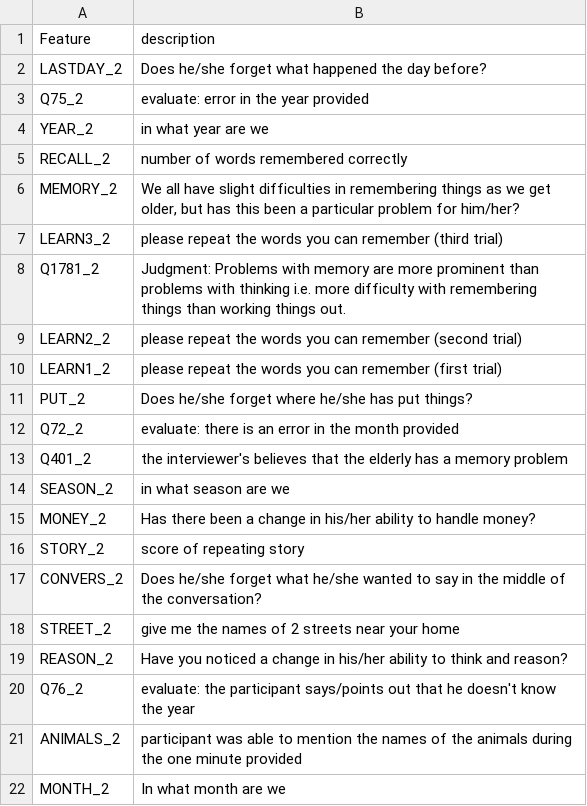
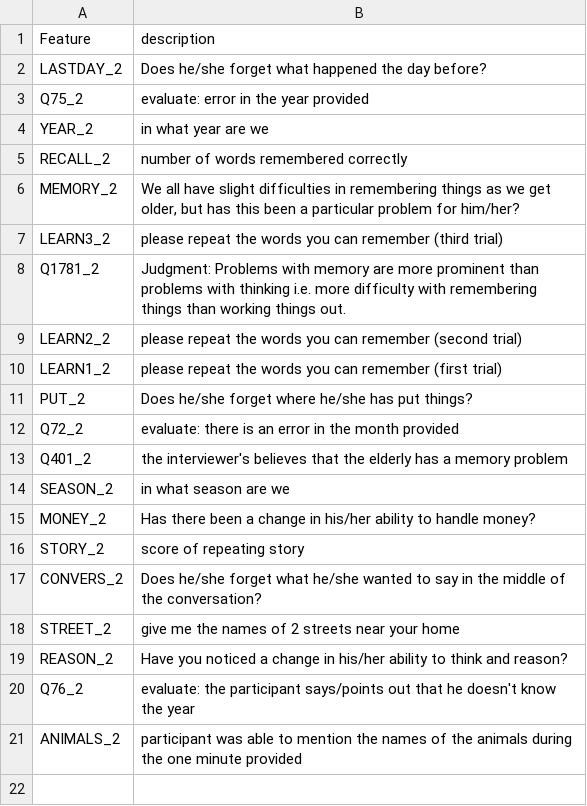
Before and after one commit to hiyamgh/dementia, a CSV file: input/codebooks/top20.csv, drawn as a sheet.

```diff
--- a/input/codebooks/top20.csv
+++ b/input/codebooks/top20.csv
@@ -21,2 +21 @@ Q76_2,evaluate: the participant says/points out that he doesn't know the year
 ANIMALS_2,participant was able to mention the names of the animals during the one minute provided
-MONTH_2,In what month are we
```
Also changed, not shown: input/codebooks/top10.csv, input2paper/top10.csv, 2 other files.
